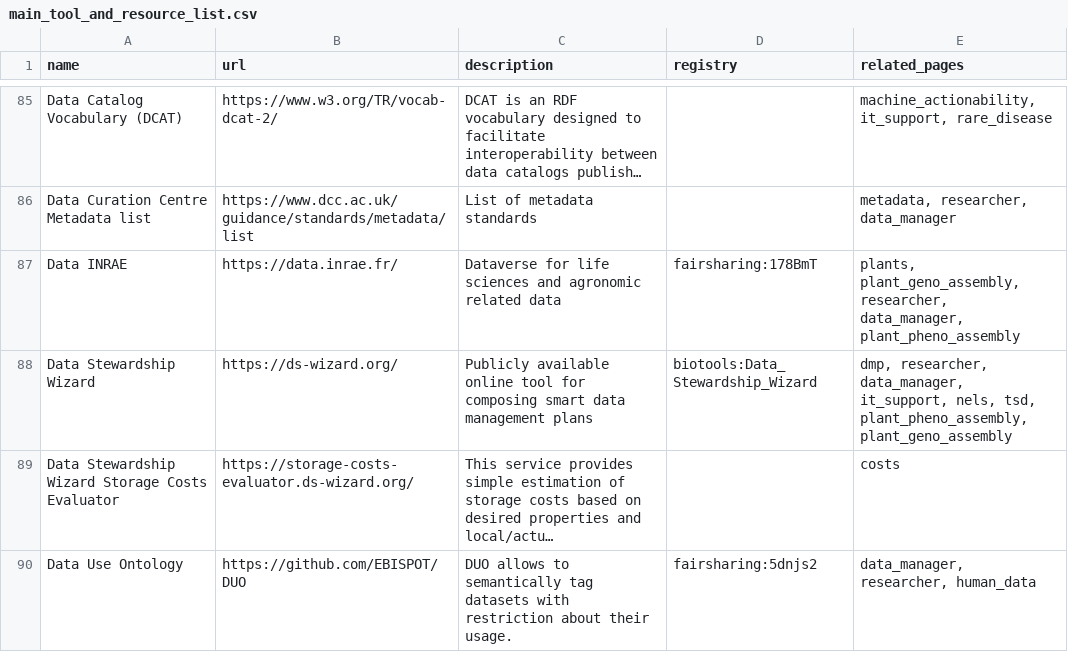
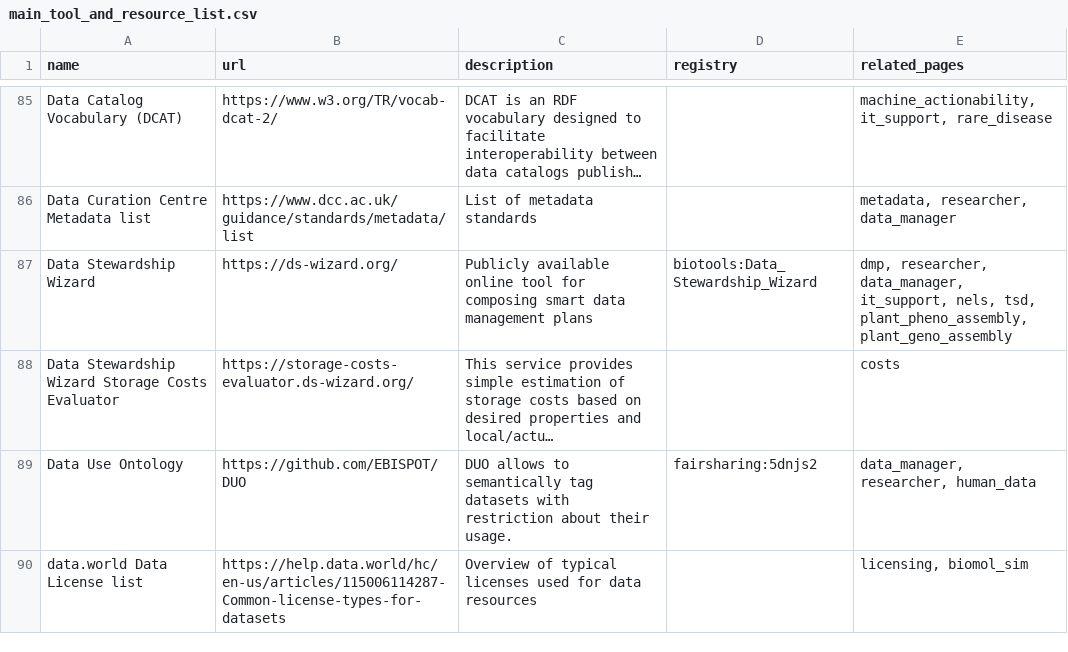
Before and after one commit to elixir-europe/rdmkit, a CSV file: _data/main_tool_and_resource_list.csv, drawn as a sheet; only a part is shown, gaps mark what is left out; the shorter side is filled out with more unchanged rows; long unchanged cells end in …; the diff names each change by its address in the sheet, - before the commit and + after, or states it on an @@ line.

Commit message:
Update main_tool_and_resource_list.csv (#1337)
removing data inrae

```diff
--- a/_data/main_tool_and_resource_list.csv
+++ b/_data/main_tool_and_resource_list.csv
-row 87: Data INRAE | https://data.inrae.fr/ | Dataverse for life sciences and agronomic related data | fairsharing:178BmT | plants, plant_geno_assembly, researcher, data_manager, plant_pheno_assembly
```
